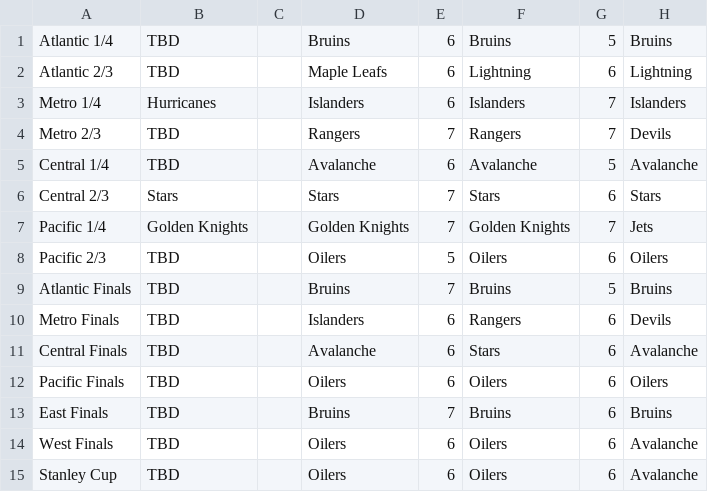
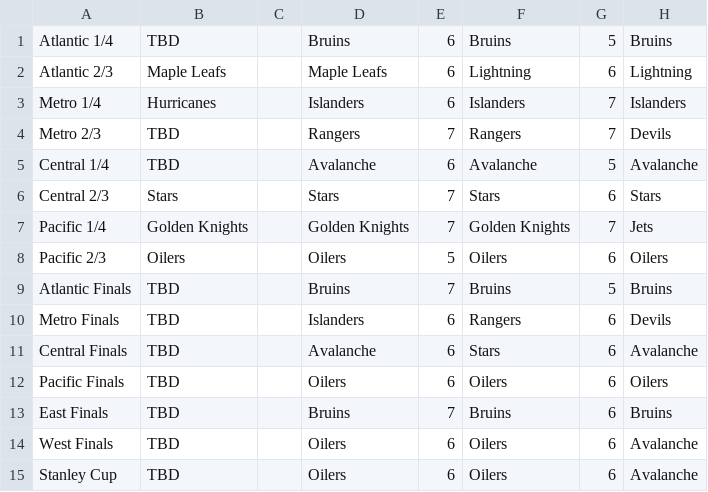
Before and after one commit to jack-bowman/enantiomers, a CSV file: 1bracket.csv, drawn as a sheet; only a part is shown; the diff names each change by its address in the sheet, - before the commit and + after, or states it on an @@ line.

Commit message:
April 30, at 08:00AM

```diff
--- a/1bracket.csv
+++ b/1bracket.csv
-B2: TBD
+B2: Maple Leafs
-B8: TBD
+B8: Oilers
```
